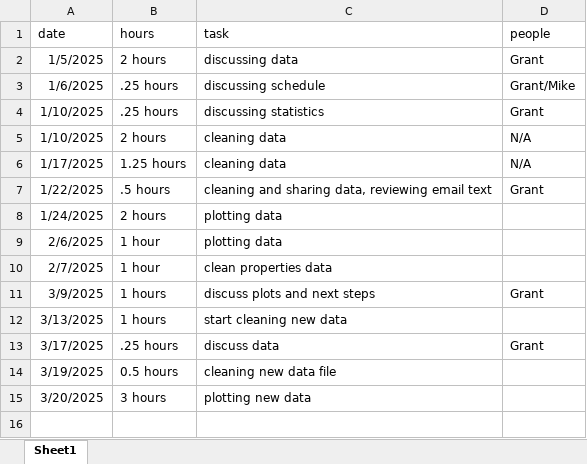
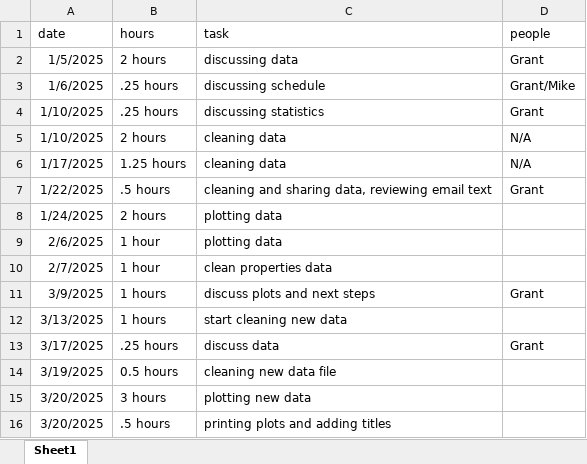
Before and after one commit to thesickish/Grant, an Excel workbook: hours.xlsx, sheet Sheet1, drawn as a sheet; values as stored, in another font and other column widths than the file's, no borders; the diff names each change by its address in the sheet, - before the commit and + after, or states it on an @@ line.

Commit message:
print plots and add titles

```diff
--- a/hours.xlsx (sheet Sheet1)
+++ b/hours.xlsx (sheet Sheet1)
+row 16: 3/20/2025 | .5 hours | printing plots and adding titles
```
Also changed, not shown: 5 other files.
